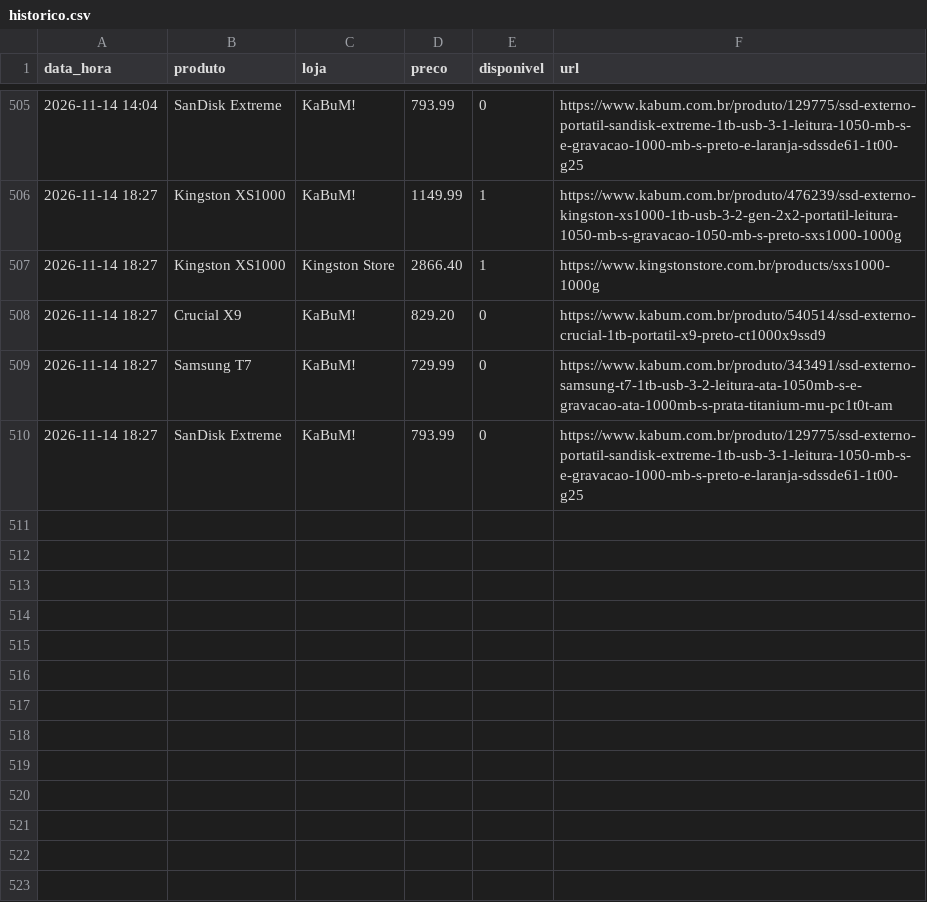
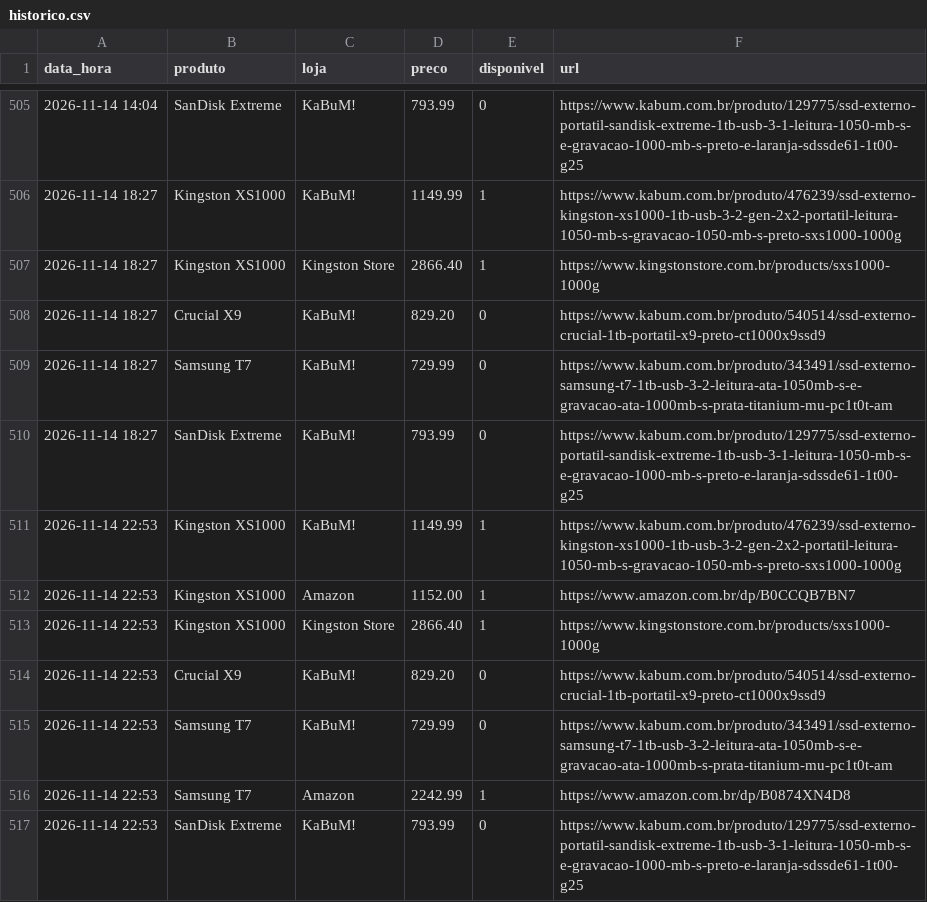
Before and after one commit to leonardllima/pricemonitor, a CSV file: historico.csv, drawn as a sheet; only a part is shown, gaps mark what is left out; the diff names each change by its address in the sheet, - before the commit and + after, or states it on an @@ line.

```diff
--- a/historico.csv
+++ b/historico.csv
+row 511: 2026-11-14 22:53 | Kingston XS1000 | KaBuM! | 1149.99 | 1 | https://www.kabum.com.br/produto/476239/ssd-externo-kingston-xs1000-1tb-usb-3-2-gen-2x2-portatil-leitura-1050-mb-s-gravacao-1050-mb-s-preto-sxs1000-1000g
+row 512: 2026-11-14 22:53 | Kingston XS1000 | Amazon | 1152.00 | 1 | https://www.amazon.com.br/dp/B0CCQB7BN7
+row 513: 2026-11-14 22:53 | Kingston XS1000 | Kingston Store | 2866.40 | 1 | https://www.kingstonstore.com.br/products/sxs1000-1000g
+row 514: 2026-11-14 22:53 | Crucial X9 | KaBuM! | 829.20 | 0 | https://www.kabum.com.br/produto/540514/ssd-externo-crucial-1tb-portatil-x9-preto-ct1000x9ssd9
+row 515: 2026-11-14 22:53 | Samsung T7 | KaBuM! | 729.99 | 0 | https://www.kabum.com.br/produto/343491/ssd-externo-samsung-t7-1tb-usb-3-2-leitura-ata-1050mb-s-e-gravacao-ata-1000mb-s-prata-titanium-mu-pc1t0t-am
+row 516: 2026-11-14 22:53 | Samsung T7 | Amazon | 2242.99 | 1 | https://www.amazon.com.br/dp/B0874XN4D8
+row 517: 2026-11-14 22:53 | SanDisk Extreme | KaBuM! | 793.99 | 0 | https://www.kabum.com.br/produto/129775/ssd-externo-portatil-sandisk-extreme-1tb-usb-3-1-leitura-1050-mb-s-e-gravacao-1000-mb-s-preto-e-laranja-sdssde61-1t00-g25
```
